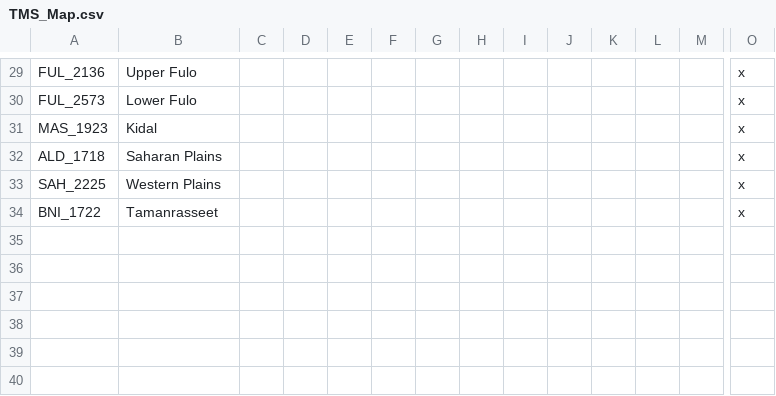
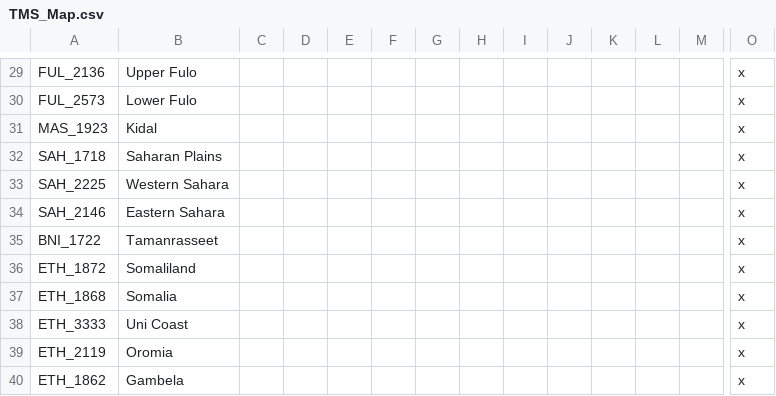
Before and after one commit to Proxysseia/The-many-Seas, a CSV file: localisation/TMS_Map.csv, drawn as a sheet; only a part is shown, gaps mark what is left out; rows hold the shown columns only; the diff names each change by its address in the sheet, - before the commit and + after, or states it on an @@ line.

```diff
--- a/localisation/TMS_Map.csv
+++ b/localisation/TMS_Map.csv
-A32: ALD_1718
+A32: SAH_1718
-B33: Western Plains
+B33: Western Sahara
+row 34: SAH_2146 | Eastern Sahara |  |  |  |  |  |  |  |  |  |  |  | x
+row 36: ETH_1872 | Somaliland |  |  |  |  |  |  |  |  |  |  |  | x
+row 37: ETH_1868 | Somalia |  |  |  |  |  |  |  |  |  |  |  | x
+row 38: ETH_3333 | Uni Coast |  |  |  |  |  |  |  |  |  |  |  | x
+row 39: ETH_2119 | Oromia |  |  |  |  |  |  |  |  |  |  |  | x
+row 40: ETH_1862 | Gambela |  |  |  |  |  |  |  |  |  |  |  | x
```
Also changed, not shown: 1 other file.
